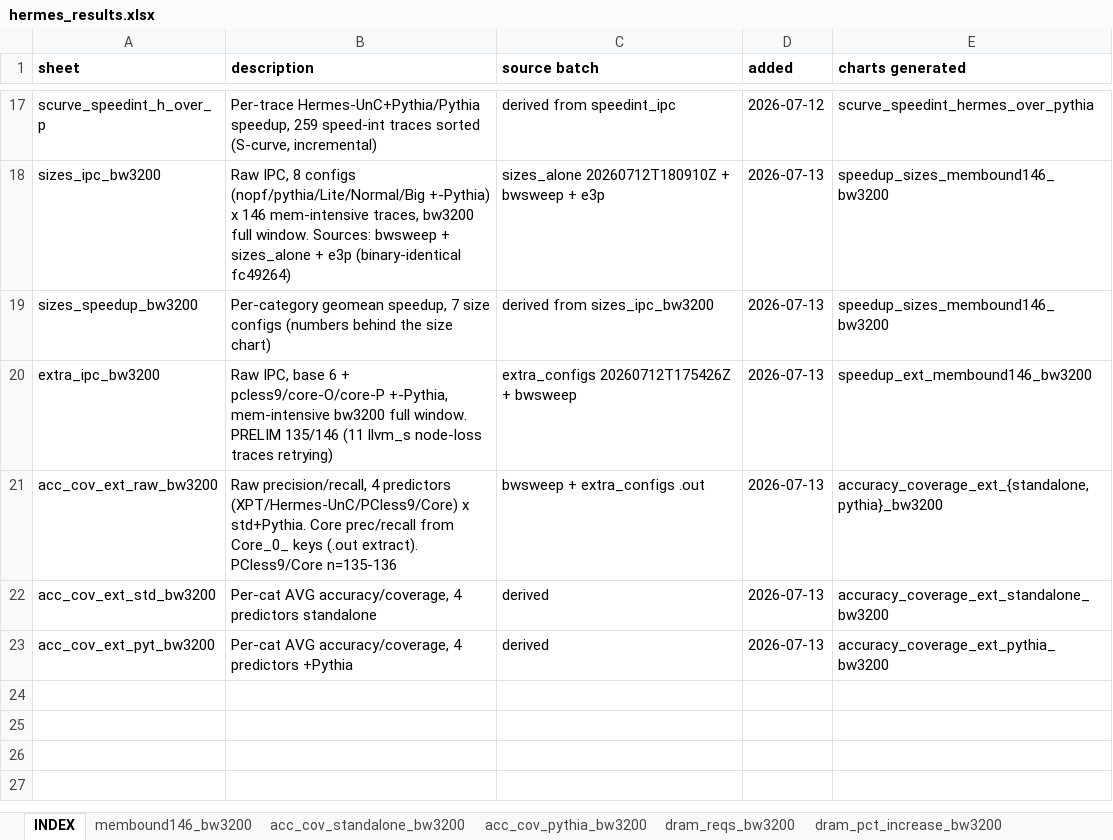
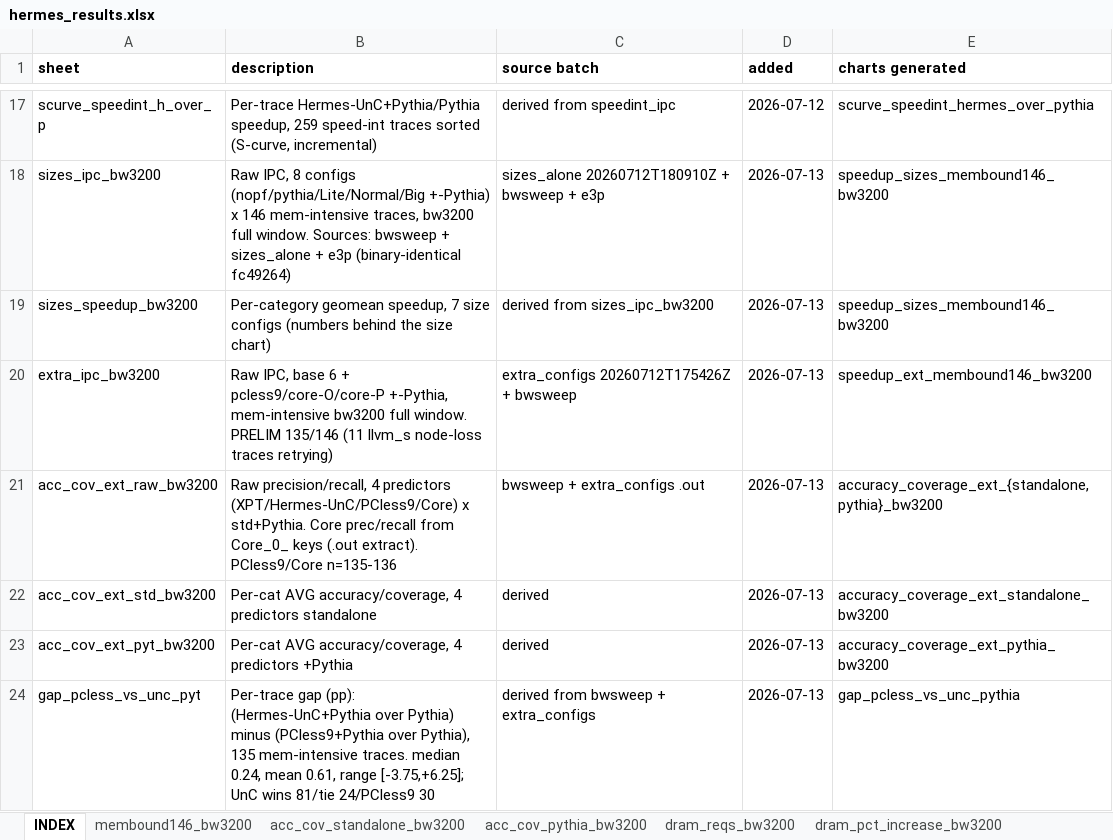
Before and after one commit to CMU-SAFARI/Hermes, an Excel workbook: analysis/hermes_results.xlsx, sheet INDEX, drawn as a sheet; only a part is shown, gaps mark what is left out; values as stored, in another font and other column widths than the file's, no borders; the diff names each change by its address in the sheet, - before the commit and + after, or states it on an @@ line.

Commit message:
analysis: PCless9-vs-UnC per-trace gap spread (+Pythia) + excel sheet

```diff
--- a/analysis/hermes_results.xlsx (sheet INDEX)
+++ b/analysis/hermes_results.xlsx (sheet INDEX)
+row 24: gap_pcless_vs_unc_pyt | Per-trace gap (pp): (Hermes-UnC+Pythia over Pythia) minus (PCless9+Pythia over Pythia), 135 mem-intensive traces. median 0.24, mean 0.61, range [-3.75,+6.25]; UnC wins 81/tie 24/PCless9 30 | derived from bwsweep + extra_configs | 2026-07-13 | gap_pcless_vs_unc_pythia
```
Also changed, not shown: other sheet tabs, 5 other files.
